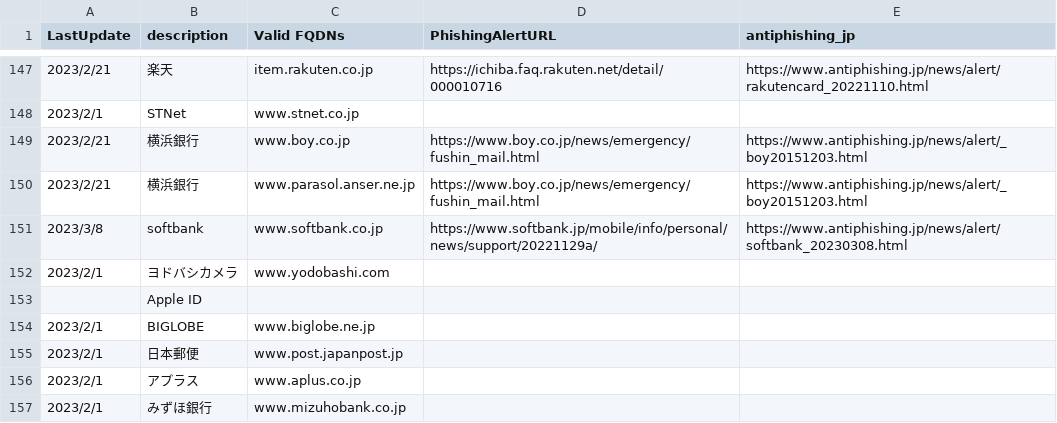
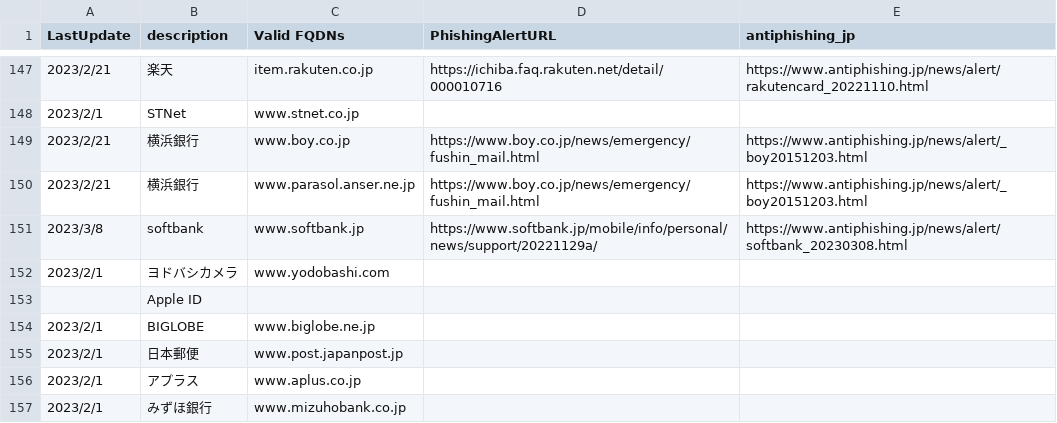
Before and after one commit to secalert170925/PhishingTarget_ValidDomains, a CSV file: query_data.csv, drawn as a sheet; only a part is shown, gaps mark what is left out.

Commit message:
Add files via upload

```diff
--- a/query_data.csv
+++ b/query_data.csv
@@ -150,3 +150,3 @@
 2023/2/21,横浜銀行,www.parasol.anser.ne.jp,https://www.boy.co.jp/news/emergency/fushin_mail.html,https://www.antiphishing.jp/news/alert/_boy20151203.html
-2023/3/8,softbank,www.softbank.co.jp,https://www.softbank.jp/mobile/info/personal/news/support/20221129a/,https://www.antiphishing.jp/news/alert/softbank_20230308.html
+2023/3/8,softbank,www.softbank.jp,https://www.softbank.jp/mobile/info/personal/news/support/20221129a/,https://www.antiphishing.jp/news/alert/softbank_20230308.html
 2023/2/1,ヨドバシカメラ,www.yodobashi.com,,
```
